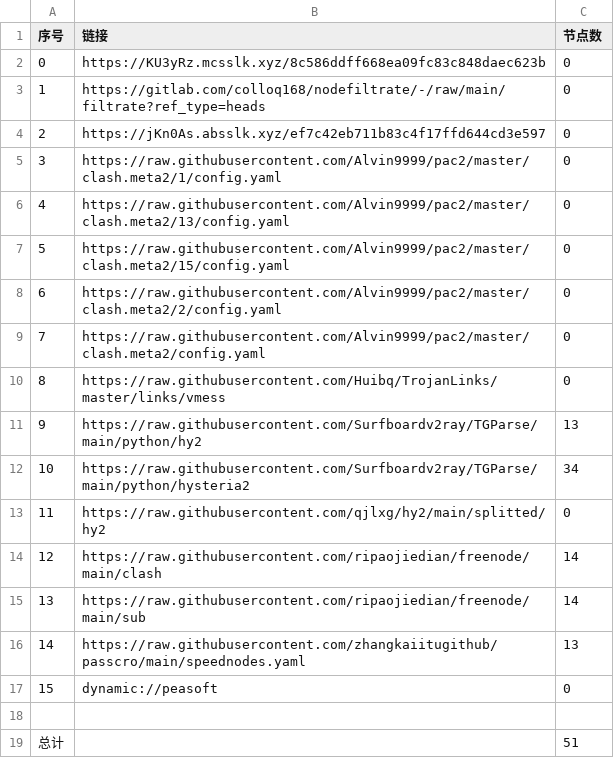
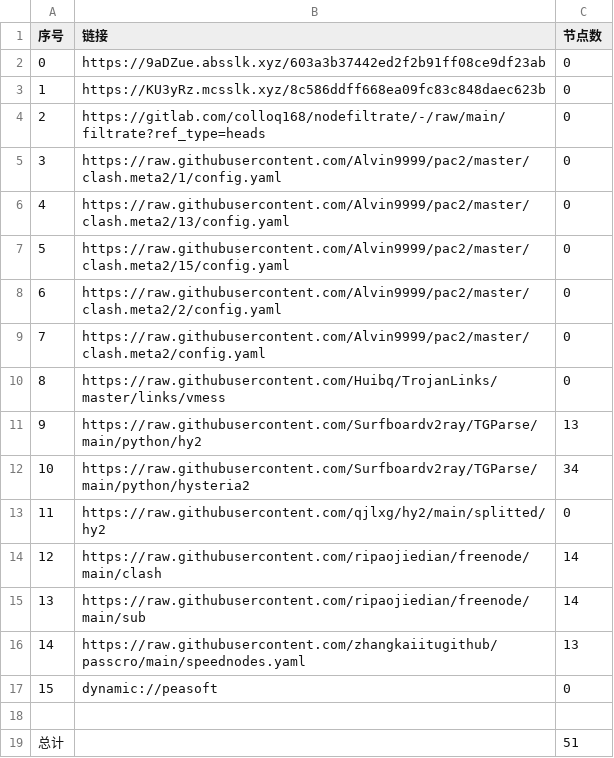
Before and after one commit to leo-qin815/AutoMergePublicNodes, a CSV file: list_result.csv, drawn as a sheet.

```diff
--- a/list_result.csv
+++ b/list_result.csv
@@ -1,5 +1,5 @@
 序号,链接,节点数
-0,https://KU3yRz.mcsslk.xyz/8c586ddff668ea09fc83c848daec623b,0
-1,https://gitlab.com/colloq168/nodefiltrate/-/raw/main/filtrate?ref_type=heads,0
-2,https://jKn0As.absslk.xyz/ef7c42eb711b83c4f17ffd644cd3e597,0
+0,https://9aDZue.absslk.xyz/603a3b37442ed2f2b91ff08ce9df23ab,0
+1,https://KU3yRz.mcsslk.xyz/8c586ddff668ea09fc83c848daec623b,0
+2,https://gitlab.com/colloq168/nodefiltrate/-/raw/main/filtrate?ref_type=heads,0
 3,https://raw.githubusercontent.com/Alvin9999/pac2/master/clash.meta2/1/config.yaml,0
```
Also changed, not shown: 3 other files.
